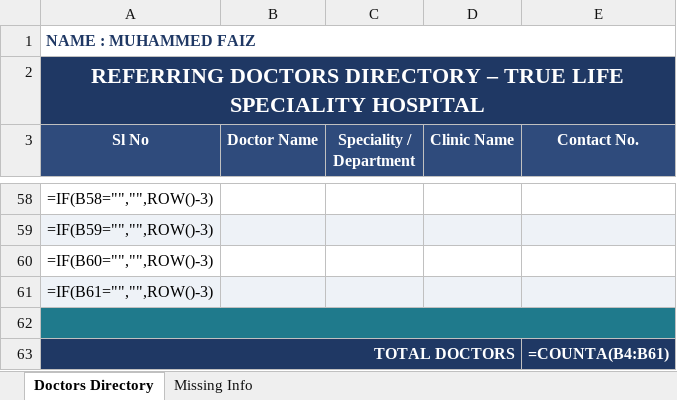
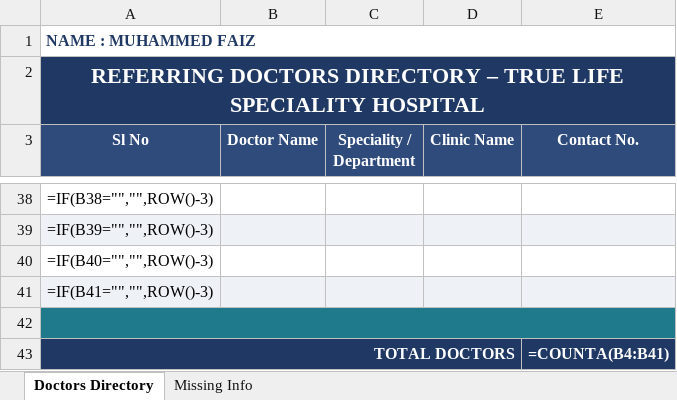
Before and after one commit to faizpachu313-star/patient-report, an Excel workbook: Faiz_Referring_Doctors_Directory.xlsx, sheet Doctors Directory, drawn as a sheet; only a part is shown, gaps mark what is left out; values as stored, in another font and other column widths than the file's, no borders; formulas without a stored value are shown as written; addresses are those after the commit; the diff covers the shown part only; the diff names each change by its address in the sheet, - before the commit and + after, or states it on an @@ line.

```diff
--- a/Faiz_Referring_Doctors_Directory.xlsx (sheet Doctors Directory)
+++ b/Faiz_Referring_Doctors_Directory.xlsx (sheet Doctors Directory)
-A38 (Sl No): =IF(B58="","",ROW()-3)
+A38 (Sl No): =IF(B38="","",ROW()-3)
-A39 (Sl No): =IF(B59="","",ROW()-3)
+A39 (Sl No): =IF(B39="","",ROW()-3)
-A40 (Sl No): =IF(B60="","",ROW()-3)
+A40 (Sl No): =IF(B40="","",ROW()-3)
-A41 (Sl No): =IF(B61="","",ROW()-3)
+A41 (Sl No): =IF(B41="","",ROW()-3)
-E43 (Contact No.): =COUNTA(B4:B61)
+E43 (Contact No.): =COUNTA(B4:B41)
```
Also changed, not shown: 20 removed rows, 31 edited cells and cell formats elsewhere in this sheet, 1 other file.
